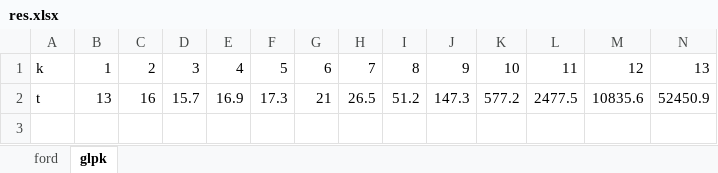
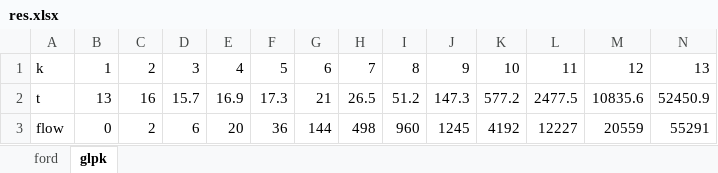
Before and after one commit to Bartor/aisd, an Excel workbook: 5/1/res/res.xlsx, sheet glpk, drawn as a sheet; only a part is shown; values as stored, in another font and other column widths than the file's, no borders; charts and pictures not drawn; rows hold the shown columns only; the diff names each change by its address in the sheet, - before the commit and + after, or states it on an @@ line.

```diff
--- a/5/1/res/res.xlsx (sheet glpk)
+++ b/5/1/res/res.xlsx (sheet glpk)
+row 3: flow | 0 | 2 | 6 | 20 | 36 | 144 | 498 | 960 | 1245 | 4192 | 12227 | 20559 | 55291
```
Also changed, not shown: sheet ford, charts or pictures, 5/2/res/res.xlsx, 1 other file.
